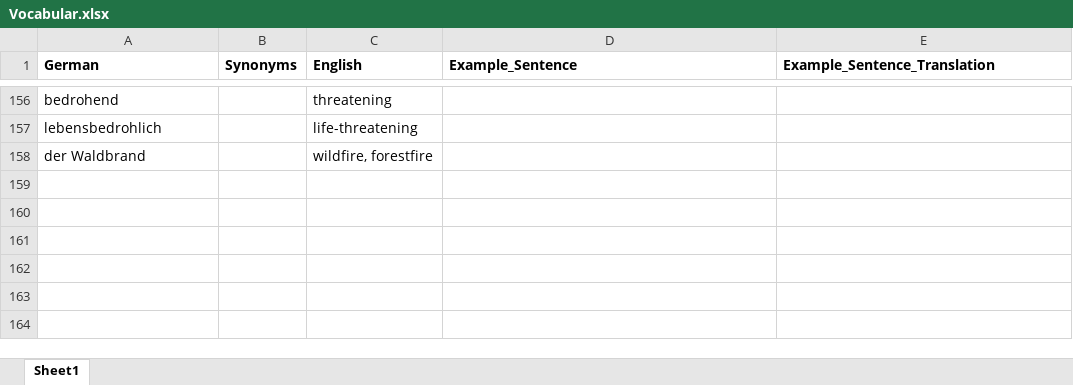
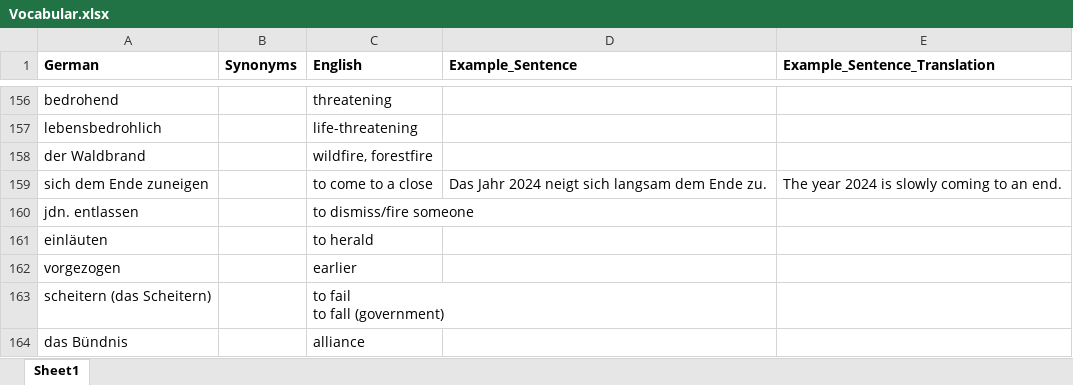
Before and after one commit to awanteedeshpande/flashcards_german, an Excel workbook: Vocabular.xlsx, sheet Sheet1, drawn as a sheet; only a part is shown, gaps mark what is left out; values as stored, in another font and other column widths than the file's, no borders; ↵ is a line break in a cell; the diff covers the shown part only; the diff names each change by its address in the sheet, - before the commit and + after, or states it on an @@ line.

```diff
--- a/Vocabular.xlsx (sheet Sheet1)
+++ b/Vocabular.xlsx (sheet Sheet1)
+row 159: sich dem Ende zuneigen |  | to come to a close | Das Jahr 2024 neigt sich langsam dem Ende zu. | The year 2024 is slowly coming to an end.
+row 160: jdn. entlassen |  | to dismiss/fire someone
+row 161: einläuten |  | to herald
+row 162: vorgezogen |  | earlier
+row 163: scheitern (das Scheitern) |  | to fail ↵ to fall (government)
+row 164: das Bündnis |  | alliance
```
Also changed, not shown: 6 added rows, 7 edited cells and merged cells elsewhere in this sheet, 7 other files.
